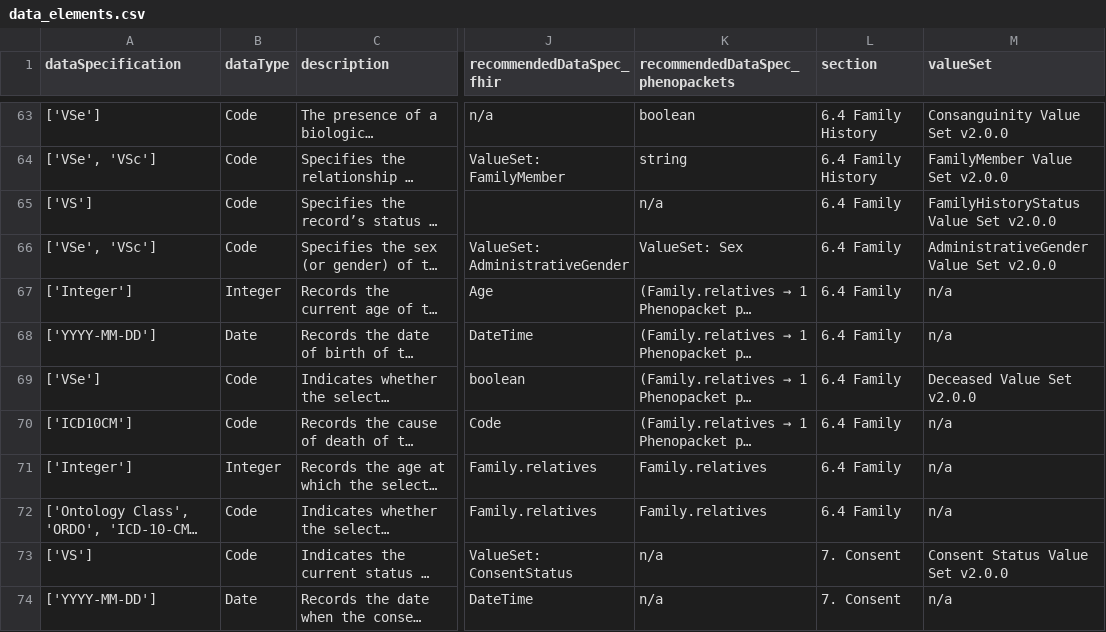
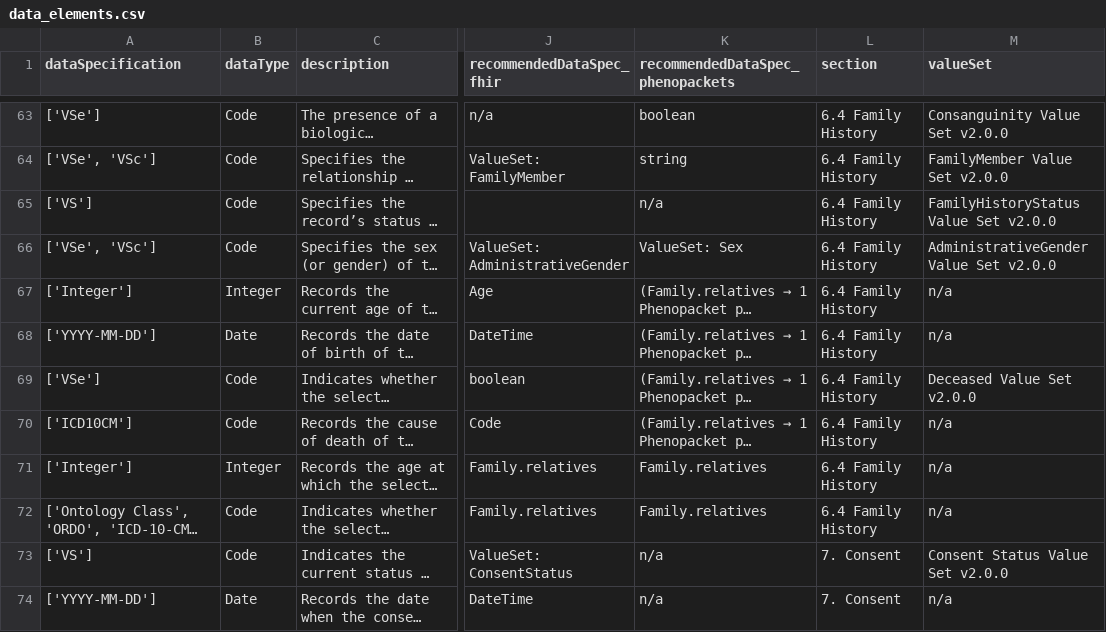
Before and after one commit to BIH-CEI/rd-cdm, a CSV file: src/rd_cdm/instances/csvs/data_elements.csv, drawn as a sheet; only a part is shown, gaps mark what is left out; long unchanged cells end in …; the diff covers the shown part only; the diff names each change by its address in the sheet, - before the commit and + after, or states it on an @@ line.

```diff
--- a/src/rd_cdm/instances/csvs/data_elements.csv
+++ b/src/rd_cdm/instances/csvs/data_elements.csv
-L65:L72 (section): 6.4 Family
+L65:L72 (section): 6.4 Family History
```
Also changed, not shown: 19 edited cells elsewhere in this file, src/rd_cdm/instances/csvs/rd_cdm.csv, 32 other files.
